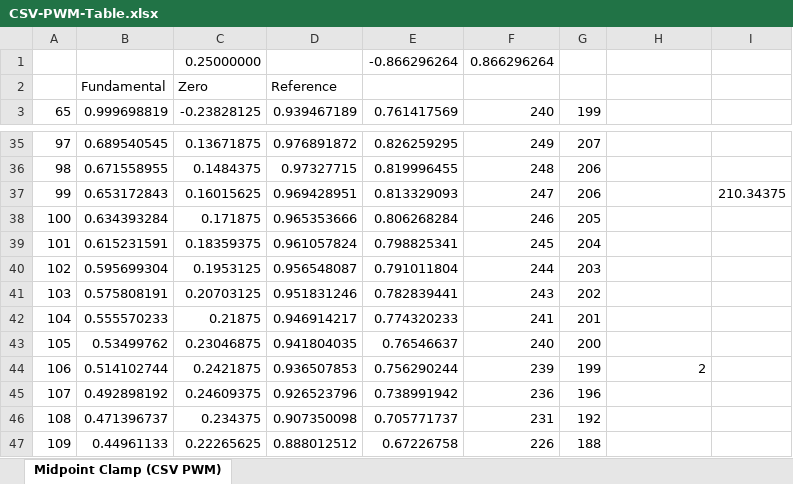
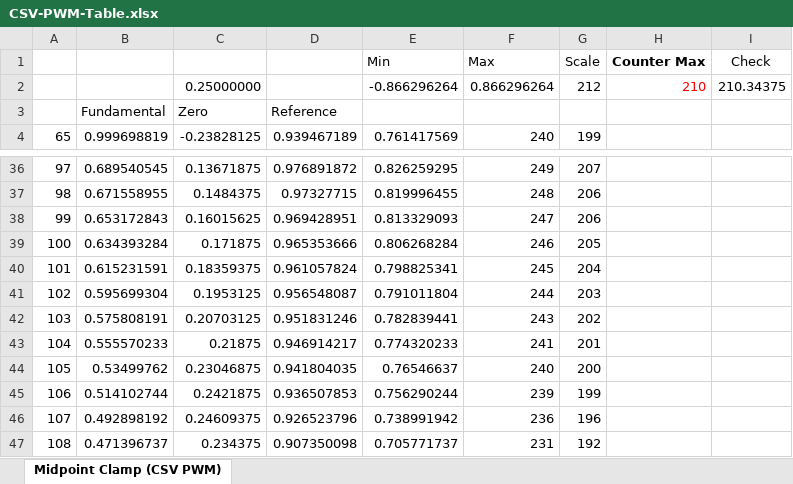
Before and after one commit to iamblacklite/TSDZ2-Smart-EBike, an Excel workbook: CSV-PWM-Table.xlsx, sheet Midpoint Clamp (CSV PWM), drawn as a sheet; only a part is shown, gaps mark what is left out; the shorter side is filled out with more unchanged rows; values as stored, in another font and other column widths than the file's, no borders; charts and pictures not drawn; removed rows and columns are numbered as before the commit, all else as after; the diff names each change by its address in the sheet, - before the commit and + after, or states it on an @@ line.

Commit message:
- Hall detection with GPIO Interrupt and dedicated counter (TIM3 @250KHz) - OK - ADC conversion started by HW TRGO signal (TIM1 OC4 Compare) - OK - Hall sensor position calibration - WIP

```diff
--- a/CSV-PWM-Table.xlsx (sheet Midpoint Clamp (CSV PWM))
+++ b/CSV-PWM-Table.xlsx (sheet Midpoint Clamp (CSV PWM))
-row 1:  |  | 0.25000000 |  | -0.866296264 | 0.866296264
+row 1:  |  |  |  | Min | Max | Scale | Counter Max | Check
+row 2:  |  | 0.25000000 |  | -0.866296264 | 0.866296264 | 212 | 210 | 210.34375
-I38: 210.34375
+I38: (empty)
-H45: 2
+H45: (empty)
```
Also changed, not shown: formulas that keep their value, charts or pictures, 18 other files.
